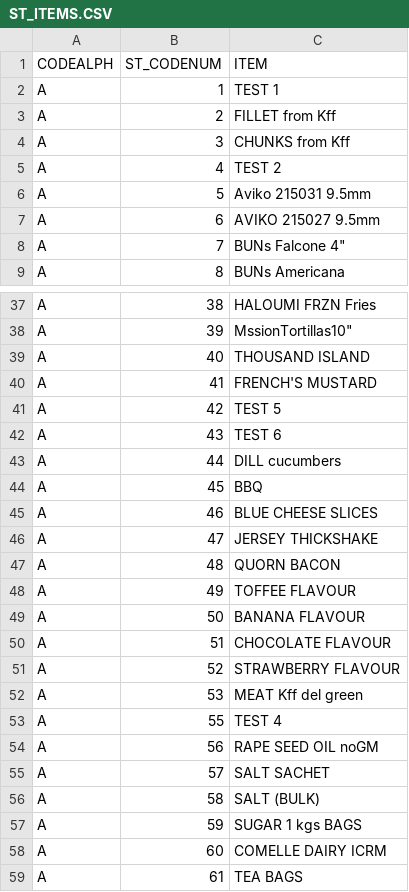
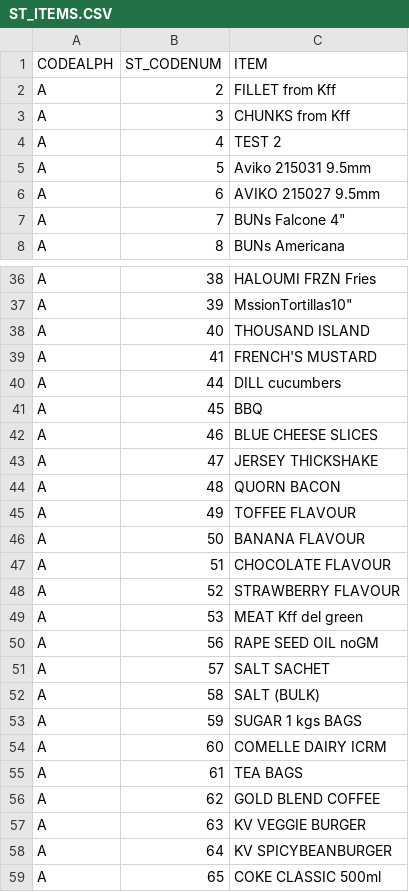
Before and after one commit to sivashankarplaraj/ePOS, a CSV file: User_details/Scripts/downloaded_files/ST_ITEMS.CSV, drawn as a sheet; only a part is shown, gaps mark what is left out; the shorter side is filled out with more unchanged rows.

```diff
--- a/User_details/Scripts/downloaded_files/ST_ITEMS.CSV
+++ b/User_details/Scripts/downloaded_files/ST_ITEMS.CSV
@@ -1,3 +1,2 @@
 CODEALPH,ST_CODENUM,ITEM
-A,1,TEST 1
 A,2,FILLET from Kff
@@ -40,4 +39,2 @@ A,40,THOUSAND ISLAND
 A,41,FRENCH'S MUSTARD
-A,42,TEST 5
-A,43,TEST 6
 A,44,DILL cucumbers
@@ -52,3 +49,2 @@ A,52,STRAWBERRY FLAVOUR
 A,53,MEAT Kff del green
-A,55,TEST 4
 A,56,RAPE SEED OIL noGM
```
Also changed, not shown: User_details/Scripts/downloaded_files/ACODES.CSV, User_details/Scripts/downloaded_files/APP_PROD.CSV, 3 other files.
